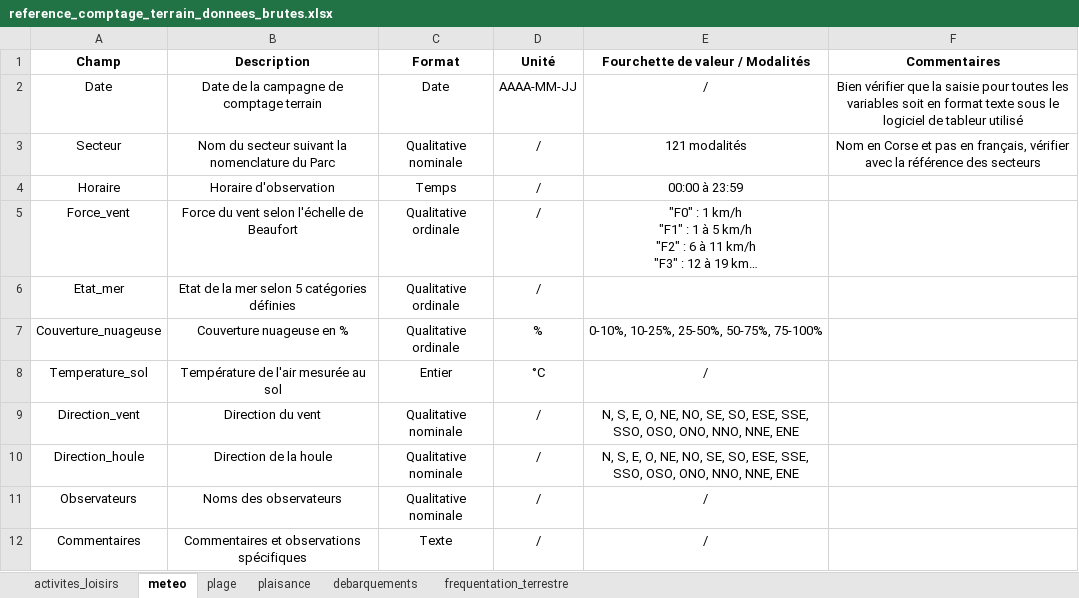
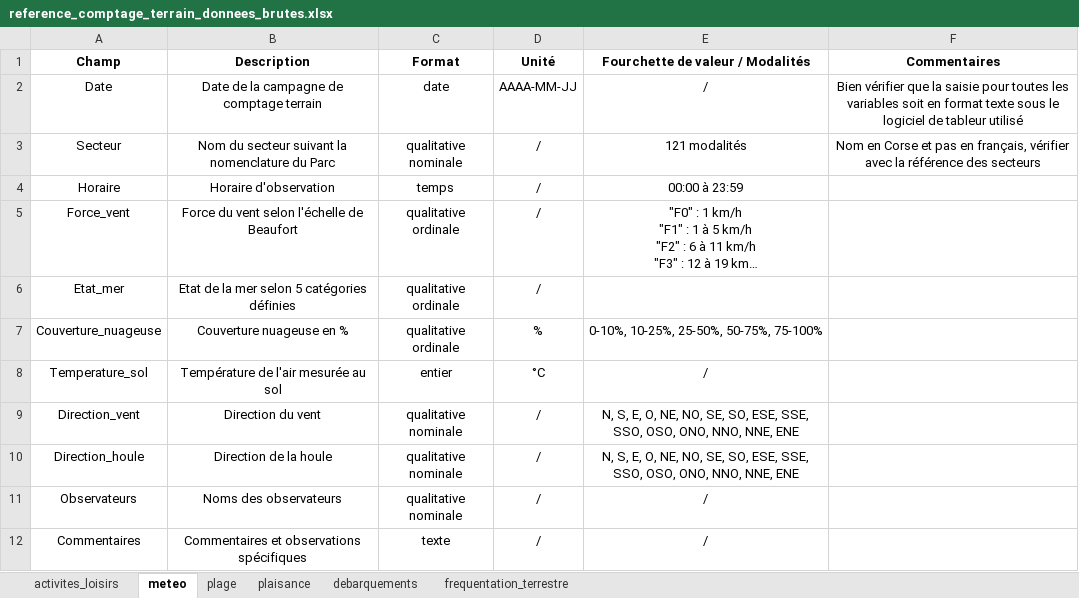
Before and after one commit to STARESO/usages_pnmcca, an Excel workbook: data/raw/comptages_terrain/modeles/reference_comptage_terrain_donnees_brutes.xlsx, sheet meteo, drawn as a sheet; long unchanged cells end in …; values as stored, in another font and other column widths than the file's, no borders; table styles not drawn; the diff names each change by its address in the sheet, - before the commit and + after, or states it on an @@ line.

```diff
--- a/data/raw/comptages_terrain/modeles/reference_comptage_terrain_donnees_brutes.xlsx (sheet meteo)
+++ b/data/raw/comptages_terrain/modeles/reference_comptage_terrain_donnees_brutes.xlsx (sheet meteo)
-C2 (Format): Date
+C2 (Format): date
-C3 (Format): Qualitative nominale
+C3 (Format): qualitative nominale
-C4 (Format): Temps
+C4 (Format): temps
-C5:C7 (Format): Qualitative ordinale
+C5:C7 (Format): qualitative ordinale
-C8 (Format): Entier
+C8 (Format): entier
-C9:C11 (Format): Qualitative nominale
+C9:C11 (Format): qualitative nominale
-C12 (Format): Texte
+C12 (Format): texte
```
Also changed, not shown: sheet debarquements, sheet plage, 36 other files.
